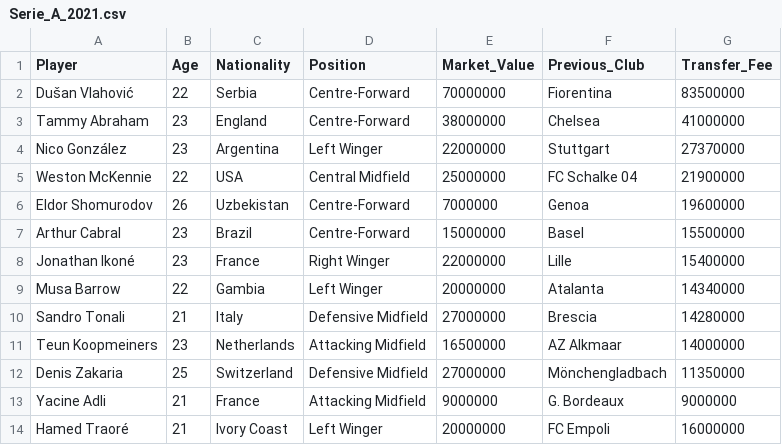
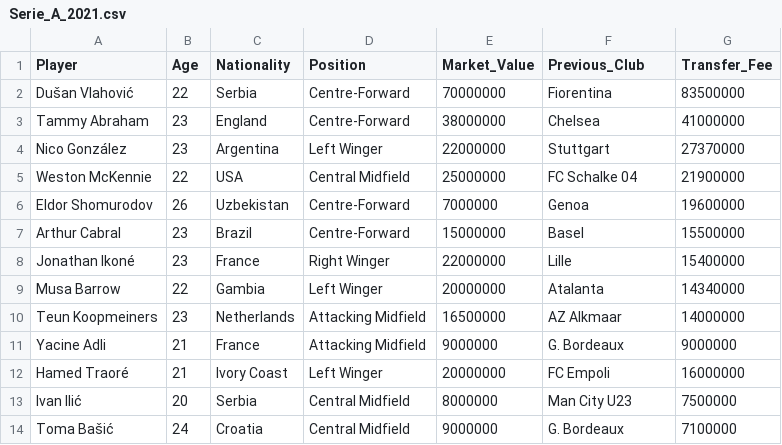
Before and after one commit to philippebvilliger/project-repo, a CSV file: data/raw/Serie_A_2021.csv, drawn as a sheet; only a part is shown; the shorter side is filled out with more unchanged rows; the diff names each change by its address in the sheet, - before the commit and + after, or states it on an @@ line.

Commit message:
Update Serie_A_2021.csv

```diff
--- a/data/raw/Serie_A_2021.csv
+++ b/data/raw/Serie_A_2021.csv
-row 10: Sandro Tonali | 21 | Italy | Defensive Midfield | 27000000 | Brescia | 14280000
-row 12: Denis Zakaria | 25 | Switzerland | Defensive Midfield | 27000000 | Mönchengladbach | 11350000
```
